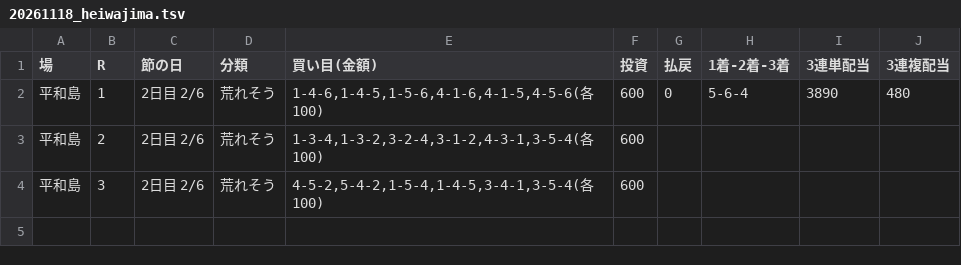
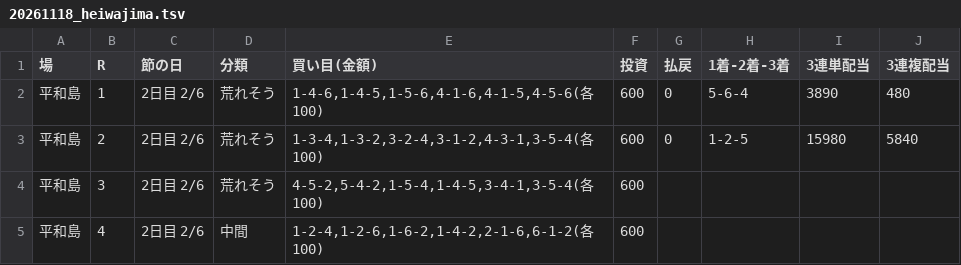
Before and after one commit to 777peipeipei-cmd/777reposi, a TSV file: notes/picks/20261118_heiwajima.tsv, drawn as a sheet.

```diff
--- a/notes/picks/20261118_heiwajima.tsv
+++ b/notes/picks/20261118_heiwajima.tsv
@@ -2,3 +2,4 @@
 平和島	1	2日目 2/6	荒れそう	1-4-6,1-4-5,1-5-6,4-1-6,4-1-5,4-5-6(各100)	600	0	5-6-4	3890	480
-平和島	2	2日目 2/6	荒れそう	1-3-4,1-3-2,3-2-4,3-1-2,4-3-1,3-5-4(各100)	600				
+平和島	2	2日目 2/6	荒れそう	1-3-4,1-3-2,3-2-4,3-1-2,4-3-1,3-5-4(各100)	600	0	1-2-5	15980	5840
 平和島	3	2日目 2/6	荒れそう	4-5-2,5-4-2,1-5-4,1-4-5,3-4-1,3-5-4(各100)	600				
+平和島	4	2日目 2/6	中間	1-2-4,1-2-6,1-6-2,1-4-2,2-1-6,6-1-2(各100)	600				
```
